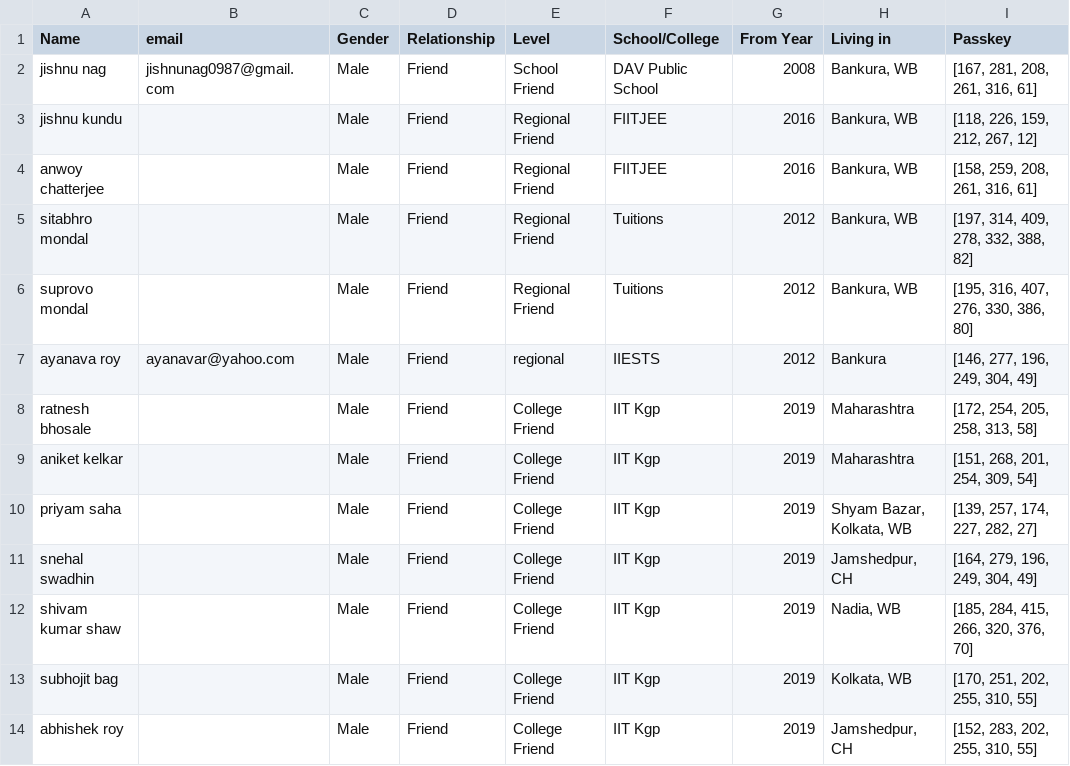
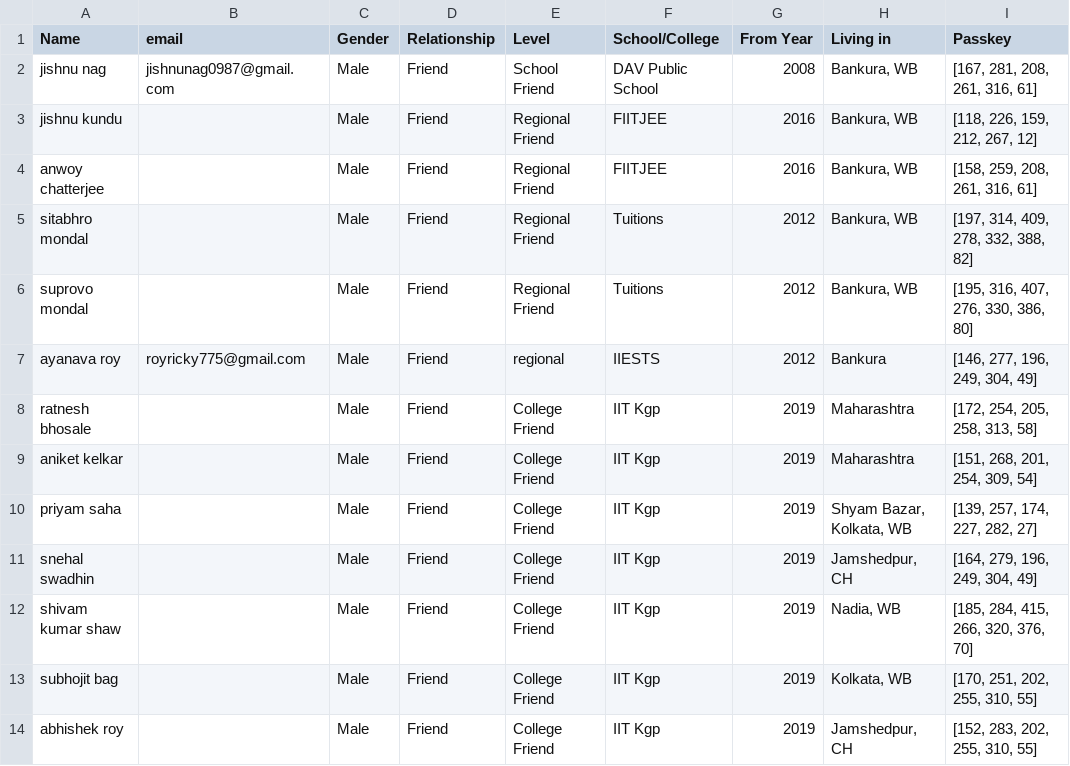
Before and after one commit to Gituhin/Friends-Data, a CSV file: database.csv, drawn as a sheet; only a part is shown; the diff names each change by its address in the sheet, - before the commit and + after, or states it on an @@ line.

Commit message:
Commit by Users

```diff
--- a/database.csv
+++ b/database.csv
-B7 (email): ayanavar@yahoo.com
+B7 (email): royricky775@gmail.com
```
